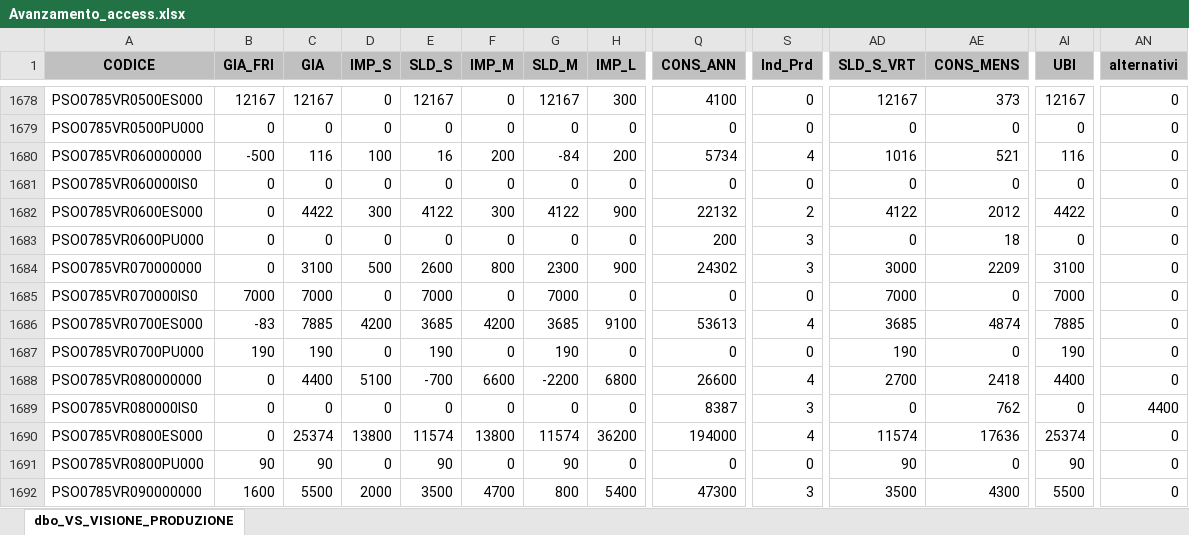
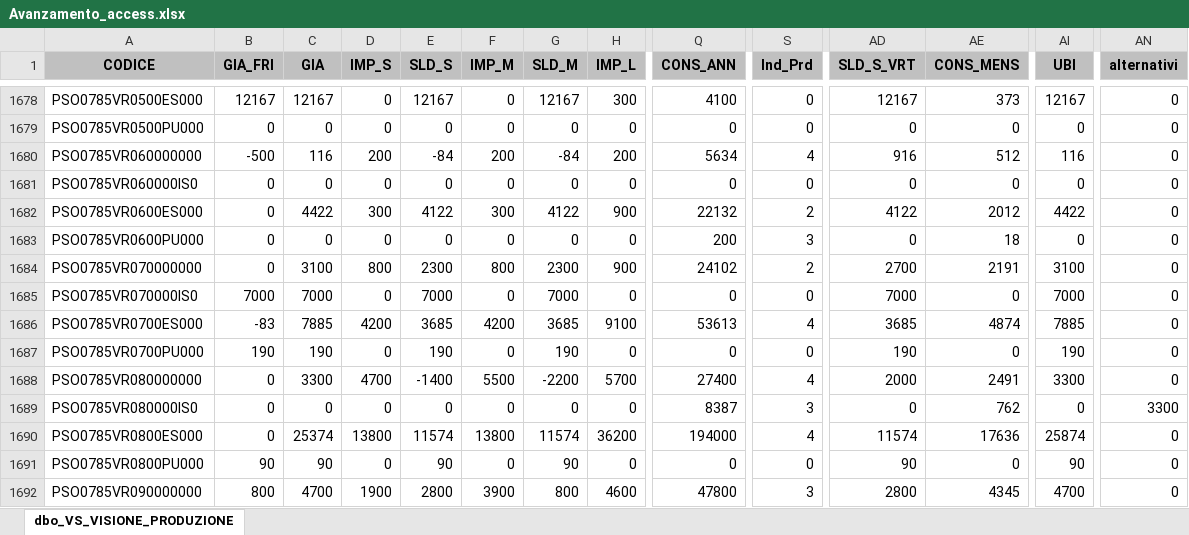
Before and after one commit to denis-safit/SAFiT, an Excel workbook: Avanzamento_access.xlsx, sheet dbo_VS_VISIONE_PRODUZIONE, drawn as a sheet; only a part is shown, gaps mark what is left out; values as stored, in another font and other column widths than the file's, no borders; the diff covers the shown part only; the diff names each change by its address in the sheet, - before the commit and + after, or states it on an @@ line.

```diff
--- a/Avanzamento_access.xlsx (sheet dbo_VS_VISIONE_PRODUZIONE)
+++ b/Avanzamento_access.xlsx (sheet dbo_VS_VISIONE_PRODUZIONE)
-D1680 (IMP_S): 100
+D1680 (IMP_S): 200
-E1680 (SLD_S): 16
+E1680 (SLD_S): -84
-Q1680 (CONS_ANN): 5734
+Q1680 (CONS_ANN): 5634
-AD1680 (SLD_S_VRT): 1016
+AD1680 (SLD_S_VRT): 916
-AE1680 (CONS_MENS): 521
+AE1680 (CONS_MENS): 512
-D1684 (IMP_S): 500
+D1684 (IMP_S): 800
-E1684 (SLD_S): 2600
+E1684 (SLD_S): 2300
-Q1684 (CONS_ANN): 24302
+Q1684 (CONS_ANN): 24102
-S1684 (Ind_Prd): 3
+S1684 (Ind_Prd): 2
-AD1684 (SLD_S_VRT): 3000
+AD1684 (SLD_S_VRT): 2700
-AE1684 (CONS_MENS): 2209
+AE1684 (CONS_MENS): 2191
-C1688 (GIA): 4400
+C1688 (GIA): 3300
-D1688 (IMP_S): 5100
+D1688 (IMP_S): 4700
-E1688 (SLD_S): -700
+E1688 (SLD_S): -1400
-F1688 (IMP_M): 6600
+F1688 (IMP_M): 5500
-H1688 (IMP_L): 6800
+H1688 (IMP_L): 5700
-Q1688 (CONS_ANN): 26600
+Q1688 (CONS_ANN): 27400
-AD1688 (SLD_S_VRT): 2700
+AD1688 (SLD_S_VRT): 2000
-AE1688 (CONS_MENS): 2418
+AE1688 (CONS_MENS): 2491
-AI1688 (UBI): 4400
+AI1688 (UBI): 3300
-AN1689 (alternativi): 4400
+AN1689 (alternativi): 3300
-AI1690 (UBI): 25374
+AI1690 (UBI): 25874
-B1692 (GIA_FRI): 1600
+B1692 (GIA_FRI): 800
-C1692 (GIA): 5500
+C1692 (GIA): 4700
-D1692 (IMP_S): 2000
+D1692 (IMP_S): 1900
-E1692 (SLD_S): 3500
+E1692 (SLD_S): 2800
-F1692 (IMP_M): 4700
+F1692 (IMP_M): 3900
-H1692 (IMP_L): 5400
+H1692 (IMP_L): 4600
-Q1692 (CONS_ANN): 47300
+Q1692 (CONS_ANN): 47800
-AD1692 (SLD_S_VRT): 3500
+AD1692 (SLD_S_VRT): 2800
-AE1692 (CONS_MENS): 4300
+AE1692 (CONS_MENS): 4345
-AI1692 (UBI): 5500
+AI1692 (UBI): 4700
```
Also changed, not shown: 686 edited cells elsewhere in this sheet, righe_Ordini_ARCA.xlsx, 1 other file.
